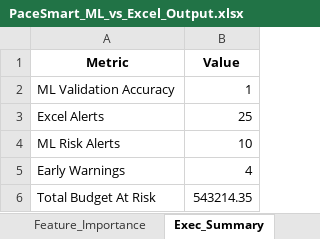
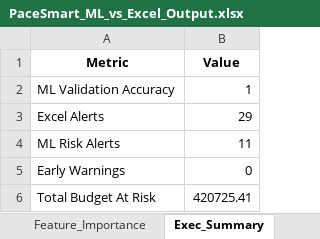
Before and after one commit to nikkumar12/pacing-dashboard, an Excel workbook: PaceSmart_ML_vs_Excel_Output.xlsx, sheet Exec_Summary, drawn as a sheet; values as stored, in another font and other column widths than the file's, no borders; the diff names each change by its address in the sheet, - before the commit and + after, or states it on an @@ line.

```diff
--- a/PaceSmart_ML_vs_Excel_Output.xlsx (sheet Exec_Summary)
+++ b/PaceSmart_ML_vs_Excel_Output.xlsx (sheet Exec_Summary)
-B3 (Value): 25
+B3 (Value): 29
-B4 (Value): 10
+B4 (Value): 11
-B5 (Value): 4
+B5 (Value): 0
-B6 (Value): 543214.35
+B6 (Value): 420725.41
```
Also changed, not shown: sheet Excel_vs_ML.
